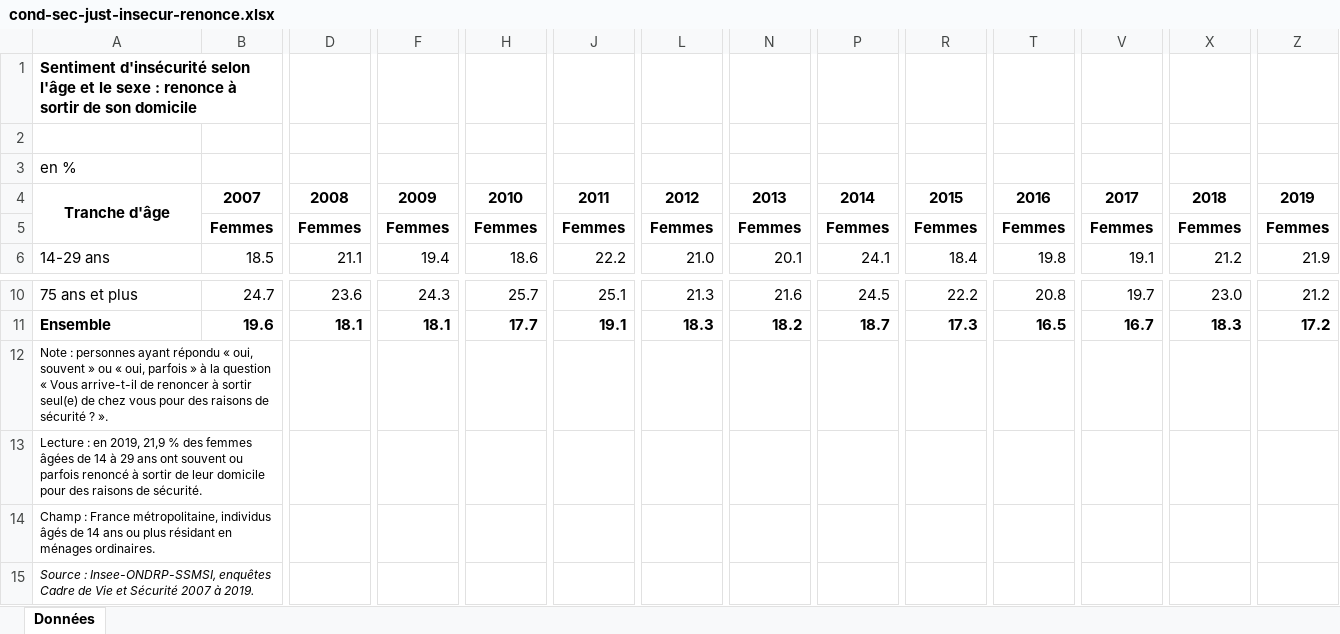
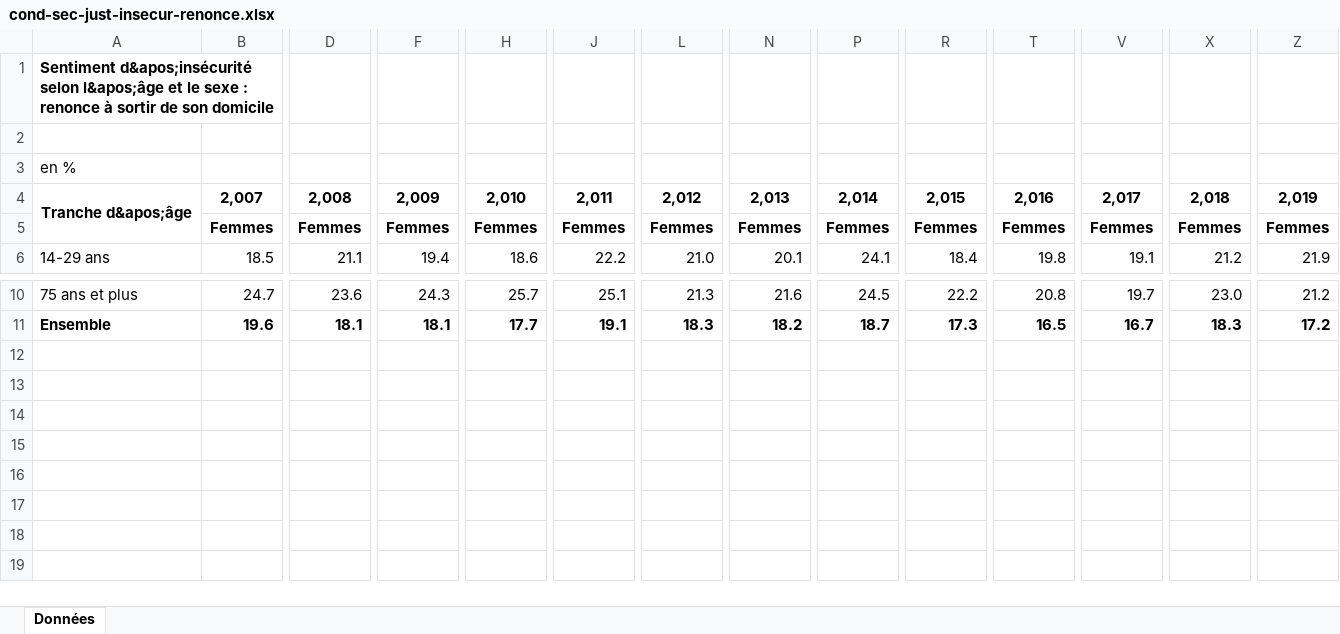
Before and after one commit to arnaudlagarde/Securite_en_France, an Excel workbook: notebooks/cond-sec-just-insecur-renonce.xlsx, sheet Données, drawn as a sheet; only a part is shown, gaps mark what is left out; values as stored, in another font and other column widths than the file's, no borders; removed rows and columns are numbered as before the commit, all else as after; rows hold the shown columns only; the diff names each change by its address in the sheet, - before the commit and + after, or states it on an @@ line.

```diff
--- a/notebooks/cond-sec-just-insecur-renonce.xlsx (sheet Données)
+++ b/notebooks/cond-sec-just-insecur-renonce.xlsx (sheet Données)
-A1: Sentiment d'insécurité selon l'âge et le…
+A1: Sentiment d&apos;insécurité selon l&apos;âge et le…
-row 4: Tranche d'âge | 2007 | 2008 | 2009 | 2010 | 2011 | 2012 | 2013 | 2014 | 2015 | 2016 | 2017 | 2018 | 2019
+row 4: Tranche d&apos;âge | 2,007 | 2,008 | 2,009 | 2,010 | 2,011 | 2,012 | 2,013 | 2,014 | 2,015 | 2,016 | 2,017 | 2,018 | 2,019
-row 12: Note : personnes ayant répondu « oui, souvent » ou « oui, parfois » à la question « Vous arrive-t-il de renoncer à sortir seul(e) de chez vous pour des raisons de sécurité ? ».
-row 13: Lecture : en 2019, 21,9 % des femmes âgées de 14 à 29 ans ont souvent ou parfois renoncé à sortir de leur domicile pour des raisons de sécurité.
-row 14: Champ : France métropolitaine, individus âgés de 14 ans ou plus résidant en ménages ordinaires.
-row 15: Source : Insee-ONDRP-SSMSI, enquêtes Cadre de Vie et Sécurité 2007 à 2019.
```
Also changed, not shown: notebooks/cond-sec-just-insecur-dom.xlsx, notebooks/cond-sec-just-insecur-quart.xlsx, 1 other file.
